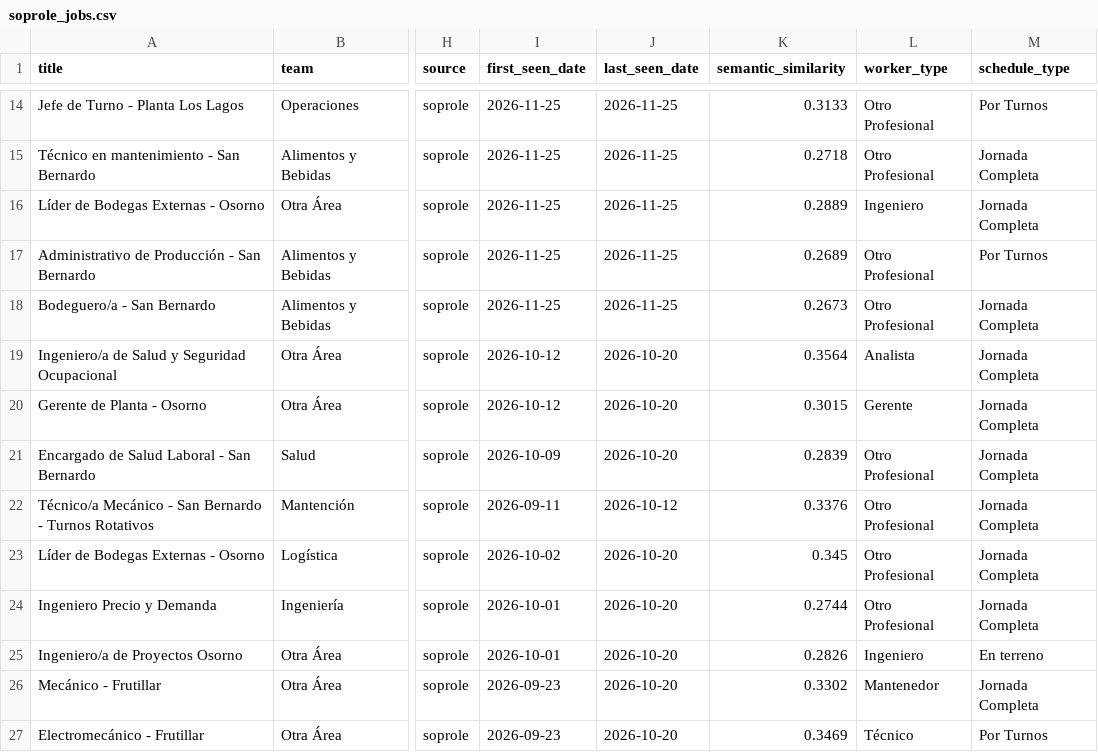
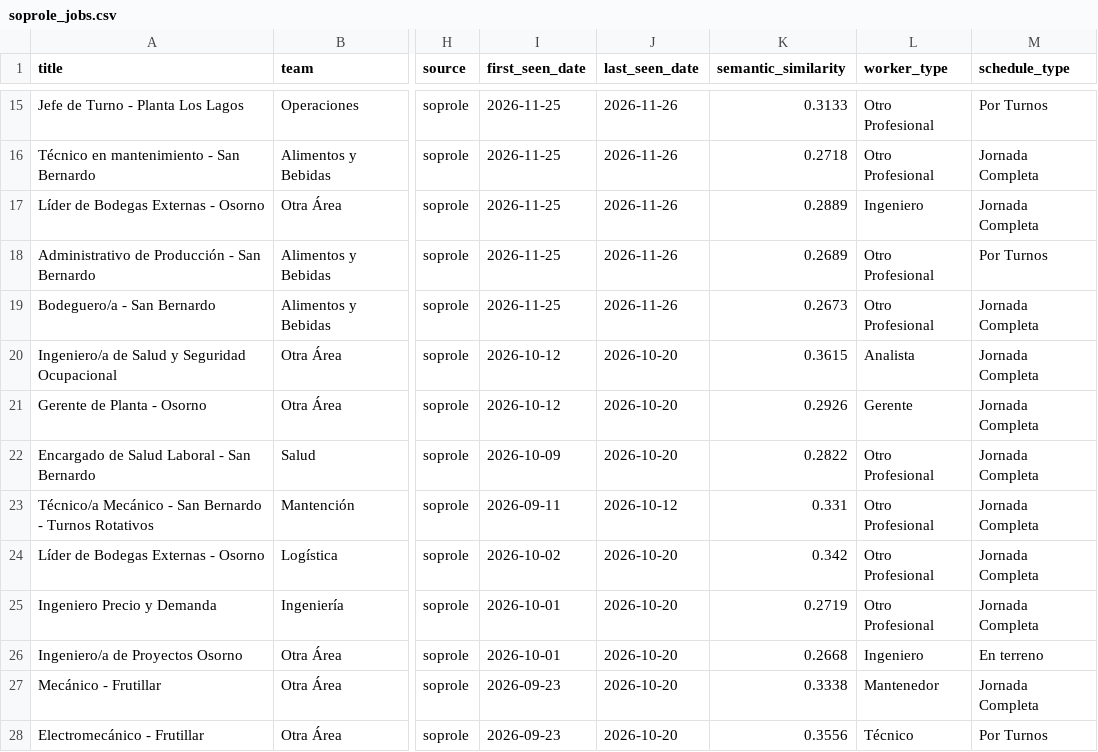
Before and after one commit to BarbaraPFloresRios/JobTrackerChile, a CSV file: data/raw/soprole_jobs.csv, drawn as a sheet; only a part is shown, gaps mark what is left out; addresses are those after the commit; the diff covers the shown part only; the diff names each change by its address in the sheet, - before the commit and + after, or states it on an @@ line.

```diff
--- a/data/raw/soprole_jobs.csv
+++ b/data/raw/soprole_jobs.csv
-J15:J19 (last_seen_date): 2026-11-25
+J15:J19 (last_seen_date): 2026-11-26
-K20 (semantic_similarity): 0.3564
+K20 (semantic_similarity): 0.3615
-K21 (semantic_similarity): 0.3015
+K21 (semantic_similarity): 0.2926
-K22 (semantic_similarity): 0.2839
+K22 (semantic_similarity): 0.2822
-K23 (semantic_similarity): 0.3376
+K23 (semantic_similarity): 0.331
-K24 (semantic_similarity): 0.345
+K24 (semantic_similarity): 0.342
-K25 (semantic_similarity): 0.2744
+K25 (semantic_similarity): 0.2719
-K26 (semantic_similarity): 0.2826
+K26 (semantic_similarity): 0.2668
-K27 (semantic_similarity): 0.3302
+K27 (semantic_similarity): 0.3338
-K28 (semantic_similarity): 0.3469
+K28 (semantic_similarity): 0.3556
```
Also changed, not shown: 1 added row and 50 edited cells elsewhere in this file, data/raw/carozzi_jobs.csv, data/raw/pf_jobs.csv, 33 other files.
